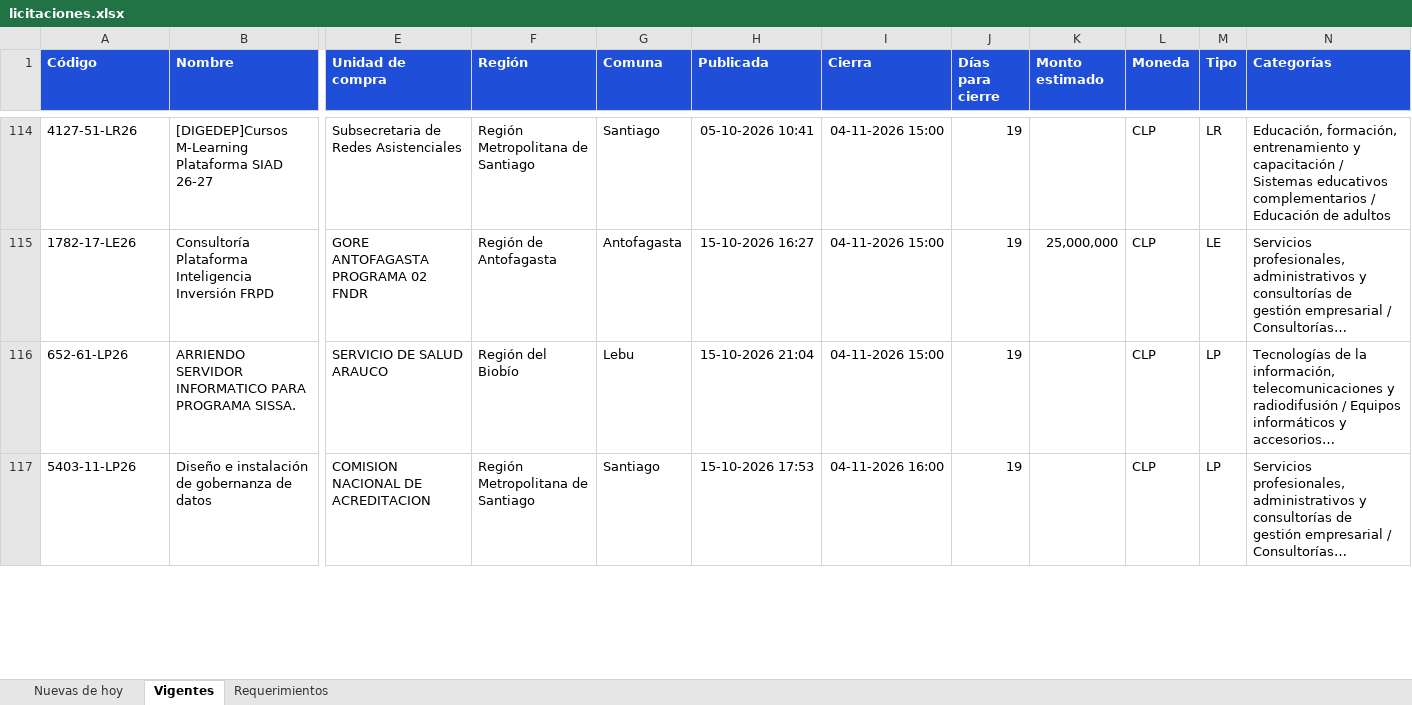
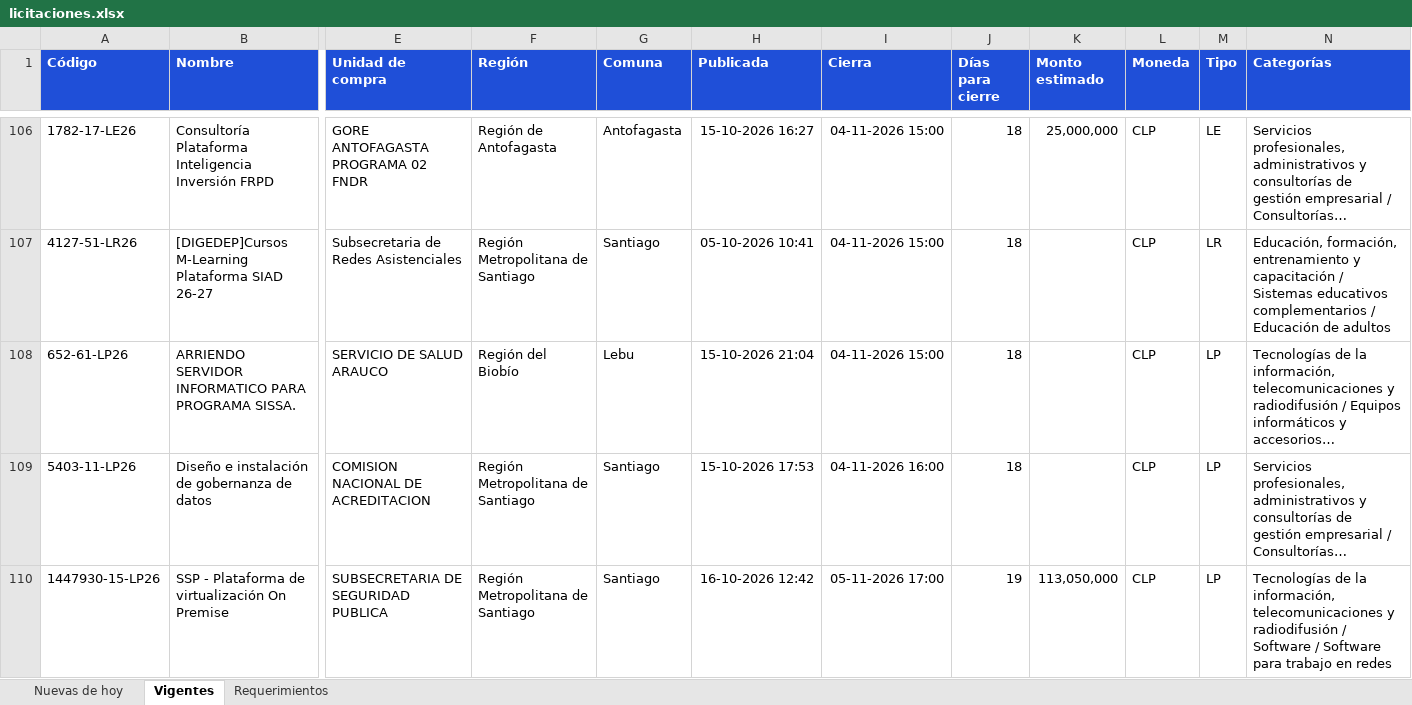
Before and after one commit to annibe/radar-licitaciones, an Excel workbook: web/descargas/licitaciones.xlsx, sheet Vigentes, drawn as a sheet; only a part is shown, gaps mark what is left out; long unchanged cells end in …; values as stored, in another font and other column widths than the file's, no borders; removed rows and columns are numbered as before the commit, all else as after; rows hold the shown columns only; the diff covers the shown part only; the diff names each change by its address in the sheet, - before the commit and + after, or states it on an @@ line.

```diff
--- a/web/descargas/licitaciones.xlsx (sheet Vigentes)
+++ b/web/descargas/licitaciones.xlsx (sheet Vigentes)
-row 114: 4127-51-LR26 | [DIGEDEP]Cursos M-Learning Plataforma SIAD 26-27 | Subsecretaria de Redes Asistenciales | Región Metropolitana de Santiago | Santiago | 05-10-2026 10:41 | 04-11-2026 15:00 | 19 |  | CLP | LR | Educación, formación, entrenamiento y capacitación / Sistemas educativos complementarios / Educación de adultos
-J106 (Días para cierre): 19
+J106 (Días para cierre): 18
+row 107: 4127-51-LR26 | [DIGEDEP]Cursos M-Learning Plataforma SIAD 26-27 | Subsecretaria de Redes Asistenciales | Región Metropolitana de Santiago | Santiago | 05-10-2026 10:41 | 04-11-2026 15:00 | 18 |  | CLP | LR | Educación, formación, entrenamiento y capacitación / Sistemas educativos complementarios / Educación de adultos
-J108:J109 (Días para cierre): 19
+J108:J109 (Días para cierre): 18
+row 110: 1447930-15-LP26 | SSP - Plataforma de virtualización On Premise | SUBSECRETARIA DE SEGURIDAD PUBLICA | Región Metropolitana de Santiago | Santiago | 16-10-2026 12:42 | 05-11-2026 17:00 | 19 | 113,050,000 | CLP | LP | Tecnologías de la información, telecomunicaciones y radiodifusión / Software / Software para trabajo en redes
```
Also changed, not shown: 21 added rows, 29 removed rows and 97 edited cells elsewhere in this sheet, sheet Requerimientos, sheet Nuevas de hoy, formulas that keep their value, 4 other files.
